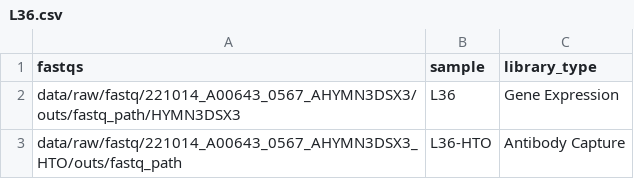
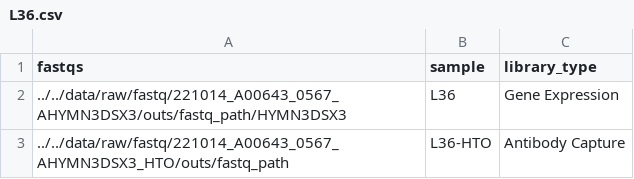
Before and after one commit to saliba-lab/covid19-bal-atlas-integration, a CSV file: docs/samplesheets/count/L36.csv, drawn as a sheet.

Commit message:
Edit to count samplesheets.

```diff
--- a/docs/samplesheets/count/L36.csv
+++ b/docs/samplesheets/count/L36.csv
@@ -1,3 +1,3 @@
 "fastqs","sample","library_type"
-"data/raw/fastq/221014_A00643_0567_AHYMN3DSX3/outs/fastq_path/HYMN3DSX3","L36","Gene Expression"
-"data/raw/fastq/221014_A00643_0567_AHYMN3DSX3_HTO/outs/fastq_path","L36-HTO","Antibody Capture"
+"../../data/raw/fastq/221014_A00643_0567_AHYMN3DSX3/outs/fastq_path/HYMN3DSX3","L36","Gene Expression"
+"../../data/raw/fastq/221014_A00643_0567_AHYMN3DSX3_HTO/outs/fastq_path","L36-HTO","Antibody Capture"
```
Also changed, not shown: docs/samplesheets/count/L37.csv, docs/samplesheets/count/L39.csv, 38 other files.
